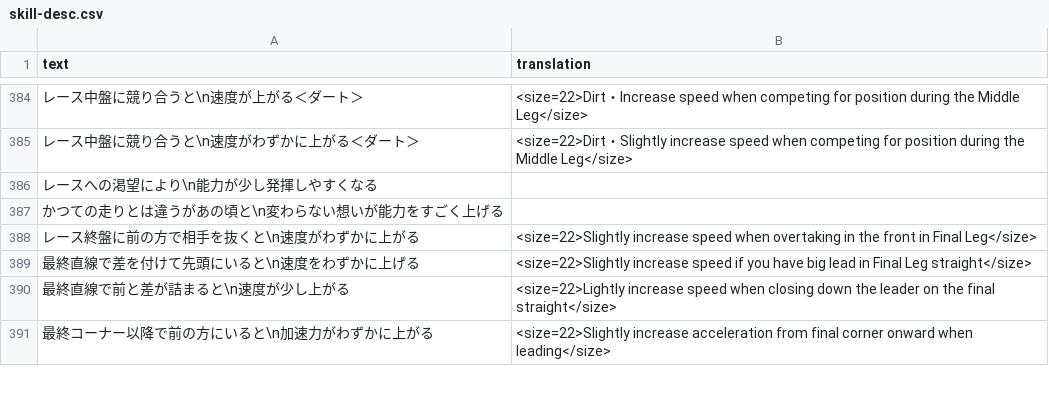
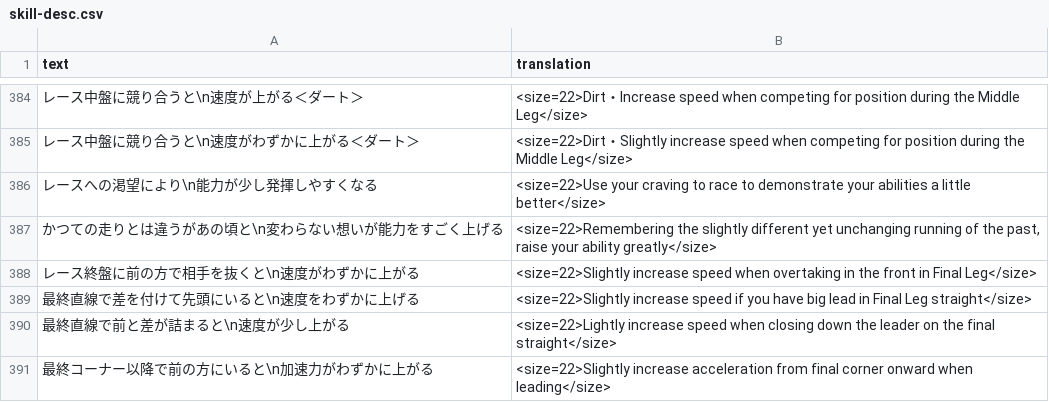
Before and after one commit to FabulousCupcake/umamusume-db-translate, a CSV file: src/data/skill-desc.csv, drawn as a sheet; only a part is shown, gaps mark what is left out; the diff covers the shown part only.

```diff
--- a/src/data/skill-desc.csv
+++ b/src/data/skill-desc.csv
@@ -385,4 +385,4 @@
 "レース中盤に競り合うと\n速度がわずかに上がる＜ダート＞","<size=22>Dirt・Slightly increase speed when competing for position during the Middle Leg</size>"
-"レースへの渇望により\n能力が少し発揮しやすくなる",""
-"かつての走りとは違うがあの頃と\n変わらない想いが能力をすごく上げる",""
+"レースへの渇望により\n能力が少し発揮しやすくなる","<size=22>Use your craving to race to demonstrate your abilities a little better</size>"
+"かつての走りとは違うがあの頃と\n変わらない想いが能力をすごく上げる","<size=22>Remembering the slightly different yet unchanging running of the past, raise your ability greatly</size>"
 "レース終盤に前の方で相手を抜くと\n速度がわずかに上がる","<size=22>Slightly increase speed when overtaking in the front in Final Leg</size>"
```
Also changed, not shown: 7 edited cells elsewhere in this file, src/data/story-event-missions.csv, src/data/support-title.csv, 6 other files.
